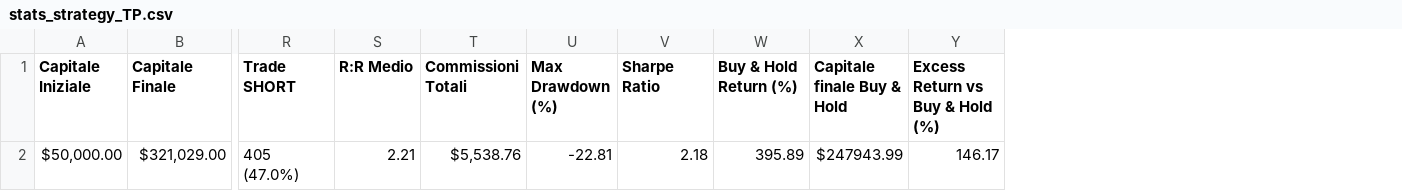
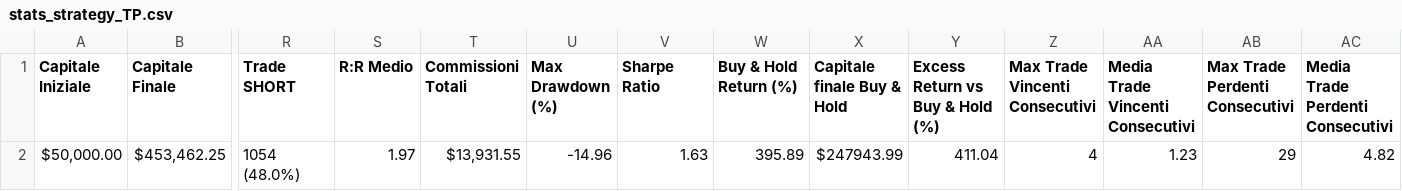
Before and after one commit to FrancescoBellingeri/ORB-5Min, a CSV file: backtesting/stats_strategy_TP.csv, drawn as a sheet; only a part is shown, gaps mark what is left out; removed rows and columns are numbered as before the commit, all else as after; rows hold the shown columns only; the diff names each change by its address in the sheet, - before the commit and + after, or states it on an @@ line.

```diff
--- a/backtesting/stats_strategy_TP.csv
+++ b/backtesting/stats_strategy_TP.csv
+column Z (Max Trade Vincenti Consecutivi), empty
+column AA (Media Trade Vincenti Consecutivi), empty
+column AB (Max Trade Perdenti Consecutivi), empty
+column AC (Media Trade Perdenti Consecutivi), empty
-row 2: $50,000.00 | $321,029.00 | 405 (47.0%) | 2.21 | $5,538.76 | -22.81 | 2.18 | 395.89 | $247943.99 | 146.17
+row 2: $50,000.00 | $453,462.25 | 1054 (48.0%) | 1.97 | $13,931.55 | -14.96 | 1.63 | 395.89 | $247943.99 | 411.04 | 4 | 1.23 | 29 | 4.82
```
Also changed, not shown: backtesting/stats_strategy.csv, 7 other files.
